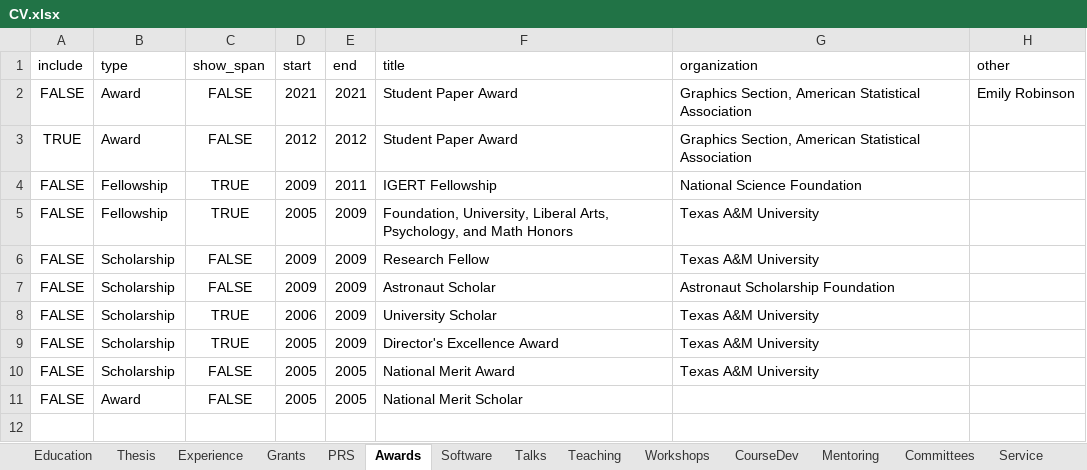
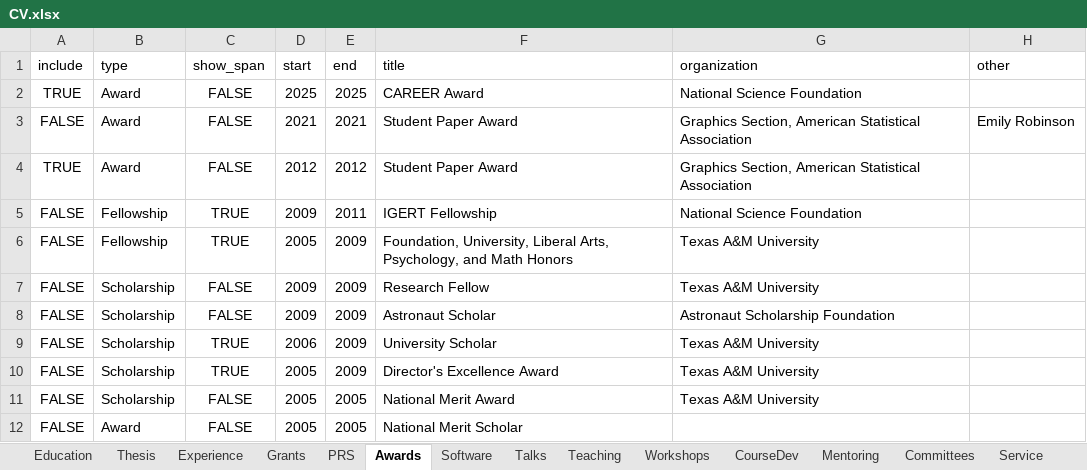
Before and after one commit to srvanderplas/cv-data, an Excel workbook: CV.xlsx, sheet Awards, drawn as a sheet; values as stored, in another font and other column widths than the file's, no borders; the diff names each change by its address in the sheet, - before the commit and + after, or states it on an @@ line.

Commit message:
Update awards

```diff
--- a/CV.xlsx (sheet Awards)
+++ b/CV.xlsx (sheet Awards)
+row 2: TRUE | Award | FALSE | 2025 | 2025 | CAREER Award | National Science Foundation
```
Also changed, not shown: formulas that keep their value.
